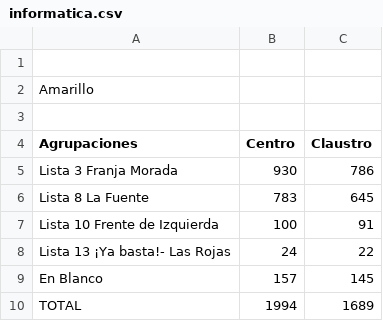
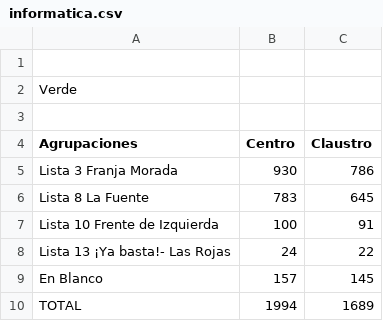
Before and after one commit to rvaena/eleccionesCSV, a CSV file: informatica.csv, drawn as a sheet.

Commit message:
Update informatica.csv

```diff
--- a/informatica.csv
+++ b/informatica.csv
@@ -1,3 +1,3 @@
 
-Amarillo,,
+Verde,,
 ,,
```
